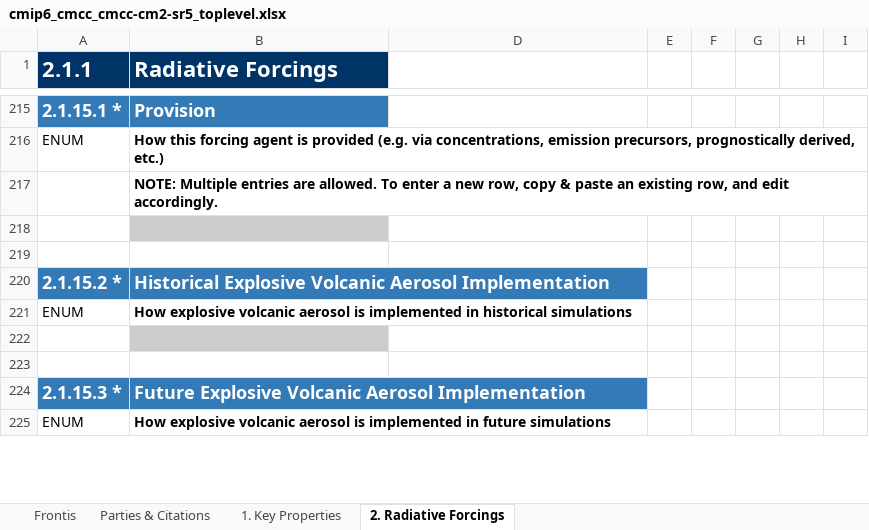
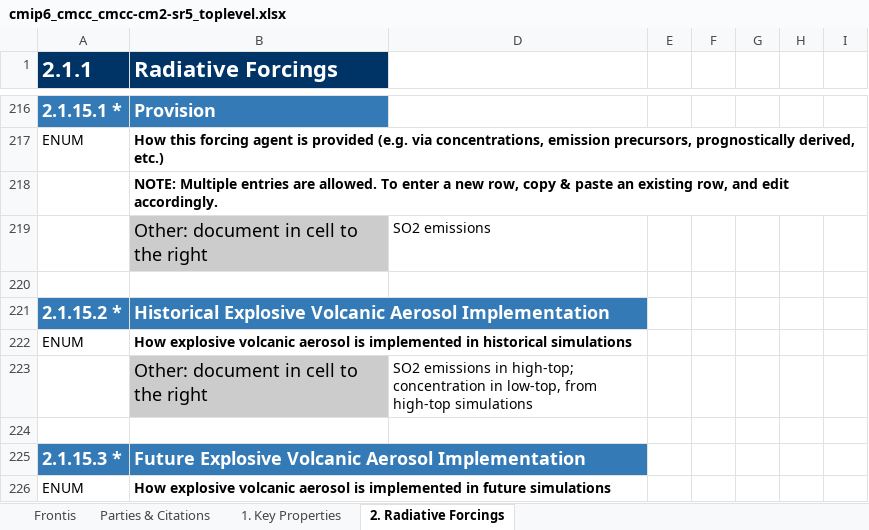
Before and after one commit to ES-DOC-INSTITUTIONAL/cmcc, an Excel workbook: cmip6/models/cmcc-cm2-sr5/cmip6_cmcc_cmcc-cm2-sr5_toplevel.xlsx, sheet 2. Radiative Forcings, drawn as a sheet; only a part is shown, gaps mark what is left out; values as stored, in another font and other column widths than the file's, no borders; addresses are those after the commit; the diff covers the shown part only; the diff names each change by its address in the sheet, - before the commit and + after, or states it on an @@ line.

```diff
--- a/cmip6/models/cmcc-cm2-sr5/cmip6_cmcc_cmcc-cm2-sr5_toplevel.xlsx (sheet 2. Radiative Forcings)
+++ b/cmip6/models/cmcc-cm2-sr5/cmip6_cmcc_cmcc-cm2-sr5_toplevel.xlsx (sheet 2. Radiative Forcings)
-B219 (Radiative Forcings): (empty)
+B219 (Radiative Forcings): Other: document in cell to the right
-D219: (empty)
+D219: SO2 emissions
-B223 (Radiative Forcings): (empty)
+B223 (Radiative Forcings): Other: document in cell to the right
-D223: (empty)
+D223: SO2 emissions in high-top; concentration in low-top, from high-top simulations
```
Also changed, not shown: 1 added row and 38 edited cells elsewhere in this sheet, sheet 1. Key Properties, sheet Parties & Citations, sheet Frontis, cmip6/models/cmcc-cm2-sr5/cmip6_cmcc_cmcc-cm2-sr5_ocean.xlsx, cmip6/responsible_parties/cmip6_cmcc_responsible_parties.xlsx.
